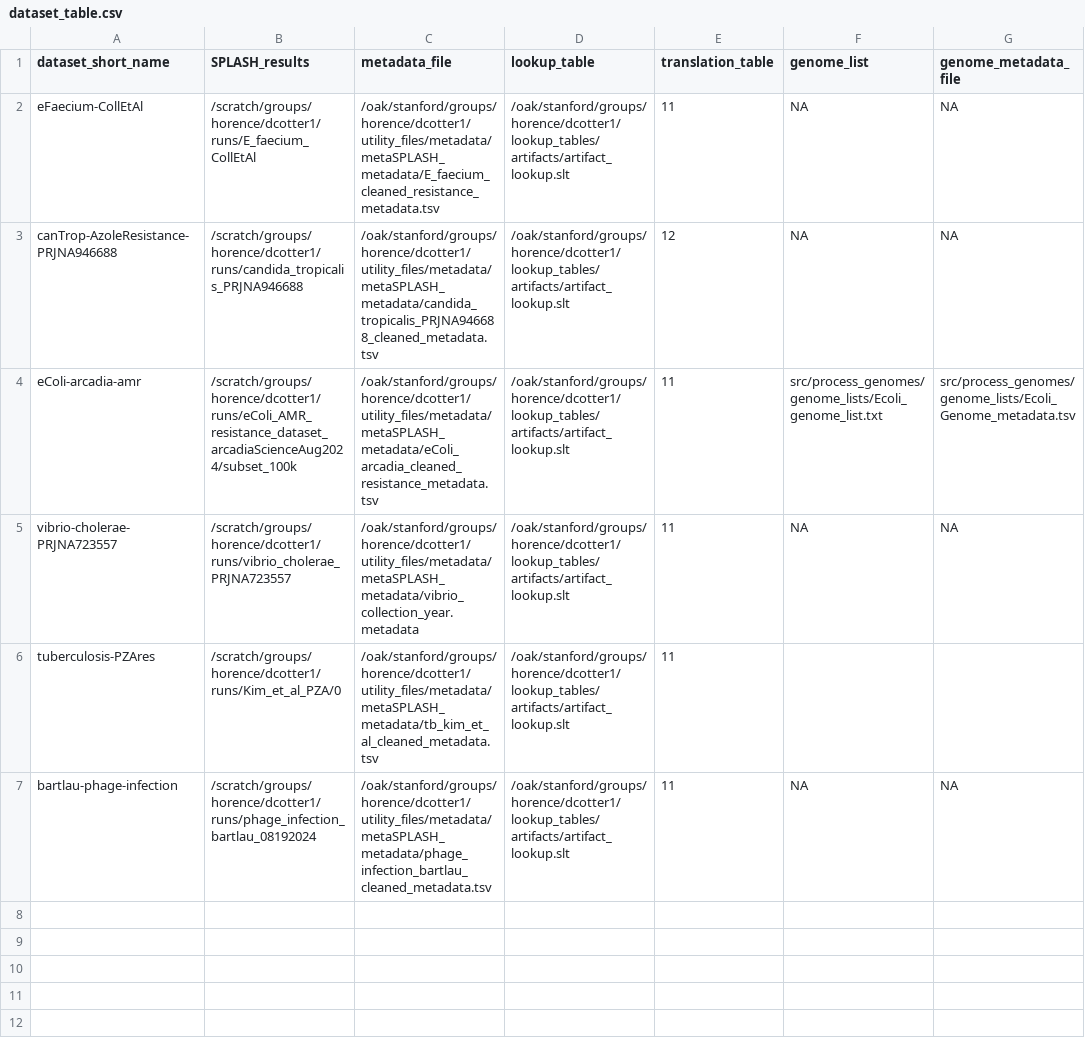
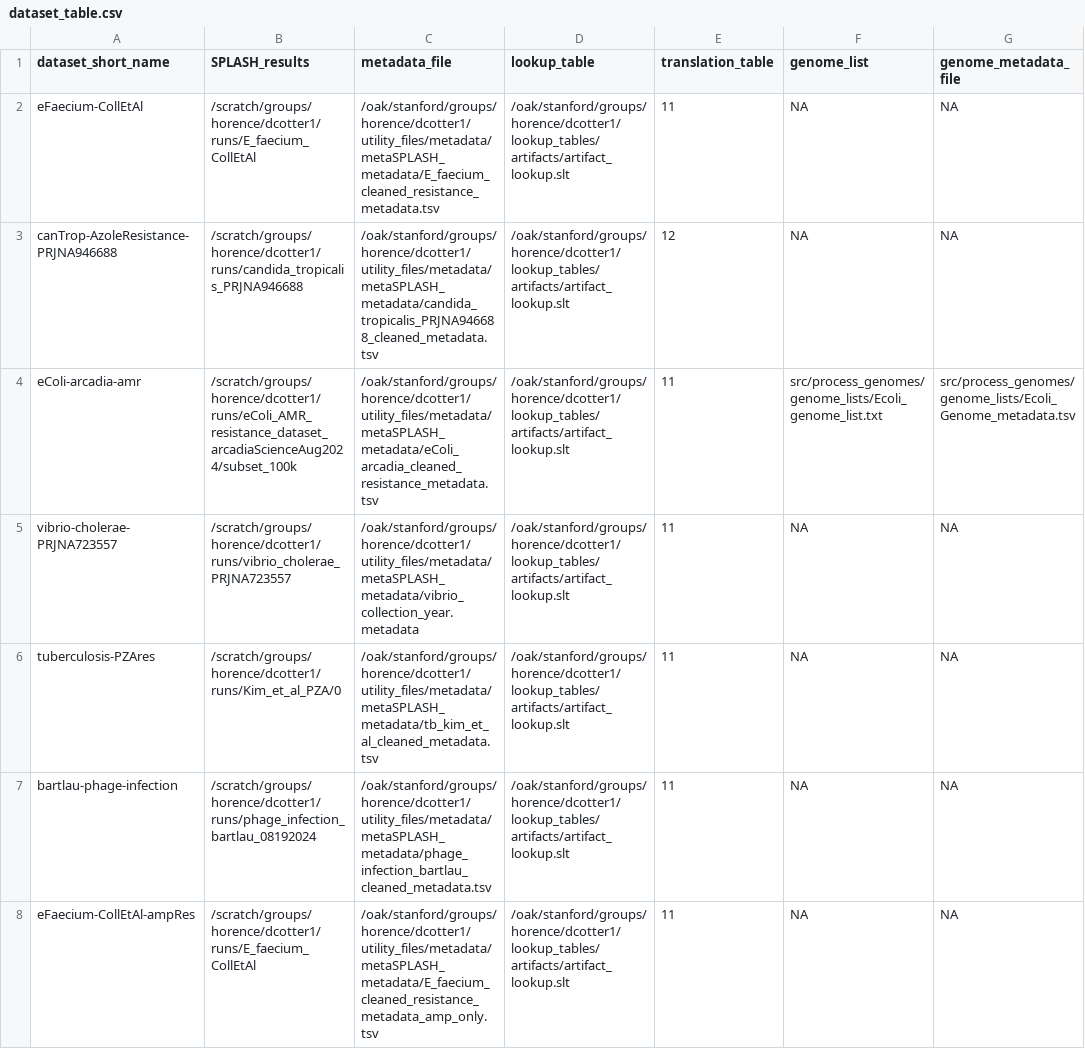
Before and after one commit to chstellar/flash26, a CSV file: dataset_table.csv, drawn as a sheet.

```diff
--- a/dataset_table.csv
+++ b/dataset_table.csv
@@ -5,3 +5,4 @@ eColi-arcadia-amr,/scratch/groups/horence/dcotter1/runs/eColi_AMR_resistance_dat
 vibrio-cholerae-PRJNA723557,/scratch/groups/horence/dcotter1/runs/vibrio_cholerae_PRJNA723557,/oak/stanford/groups/horence/dcotter1/utility_files/metadata/metaSPLASH_metadata/vibrio_collection_year.metadata,/oak/stanford/groups/horence/dcotter1/lookup_tables/artifacts/artifact_lookup.slt,11,NA,NA
-tuberculosis-PZAres,/scratch/groups/horence/dcotter1/runs/Kim_et_al_PZA/0,/oak/stanford/groups/horence/dcotter1/utility_files/metadata/metaSPLASH_metadata/tb_kim_et_al_cleaned_metadata.tsv,/oak/stanford/groups/horence/dcotter1/lookup_tables/artifacts/artifact_lookup.slt,11
+tuberculosis-PZAres,/scratch/groups/horence/dcotter1/runs/Kim_et_al_PZA/0,/oak/stanford/groups/horence/dcotter1/utility_files/metadata/metaSPLASH_metadata/tb_kim_et_al_cleaned_metadata.tsv,/oak/stanford/groups/horence/dcotter1/lookup_tables/artifacts/artifact_lookup.slt,11,NA,NA
 bartlau-phage-infection,/scratch/groups/horence/dcotter1/runs/phage_infection_bartlau_08192024,/oak/stanford/groups/horence/dcotter1/utility_files/metadata/metaSPLASH_metadata/phage_infection_bartlau_cleaned_metadata.tsv,/oak/stanford/groups/horence/dcotter1/lookup_tables/artifacts/artifact_lookup.slt,11,NA,NA
+eFaecium-CollEtAl-ampRes,/scratch/groups/horence/dcotter1/runs/E_faecium_CollEtAl,/oak/stanford/groups/horence/dcotter1/utility_files/metadata/metaSPLASH_metadata/E_faecium_cleaned_resistance_metadata_amp_only.tsv,/oak/stanford/groups/horence/dcotter1/lookup_tables/artifacts/artifact_lookup.slt,11,NA,NA
```
Also changed, not shown: 6 other files.
